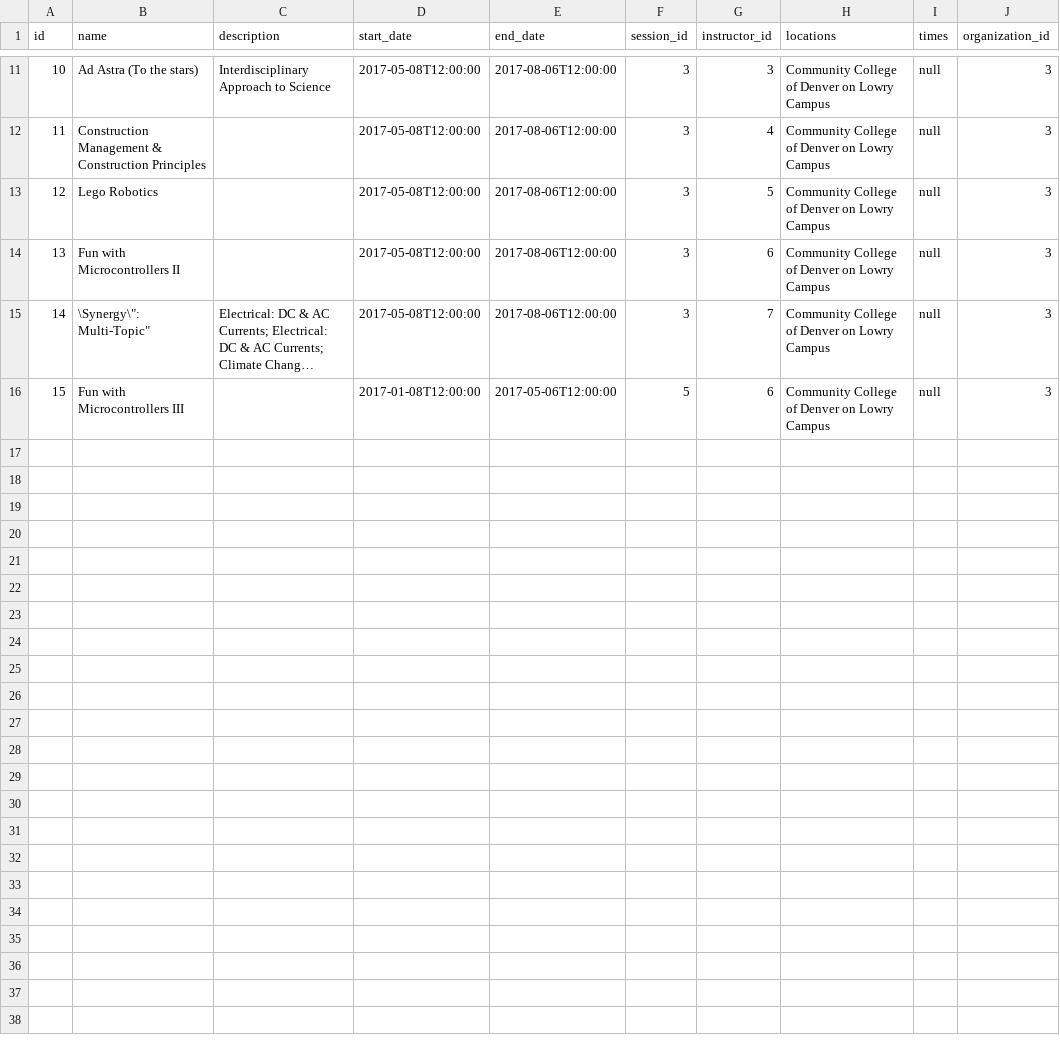
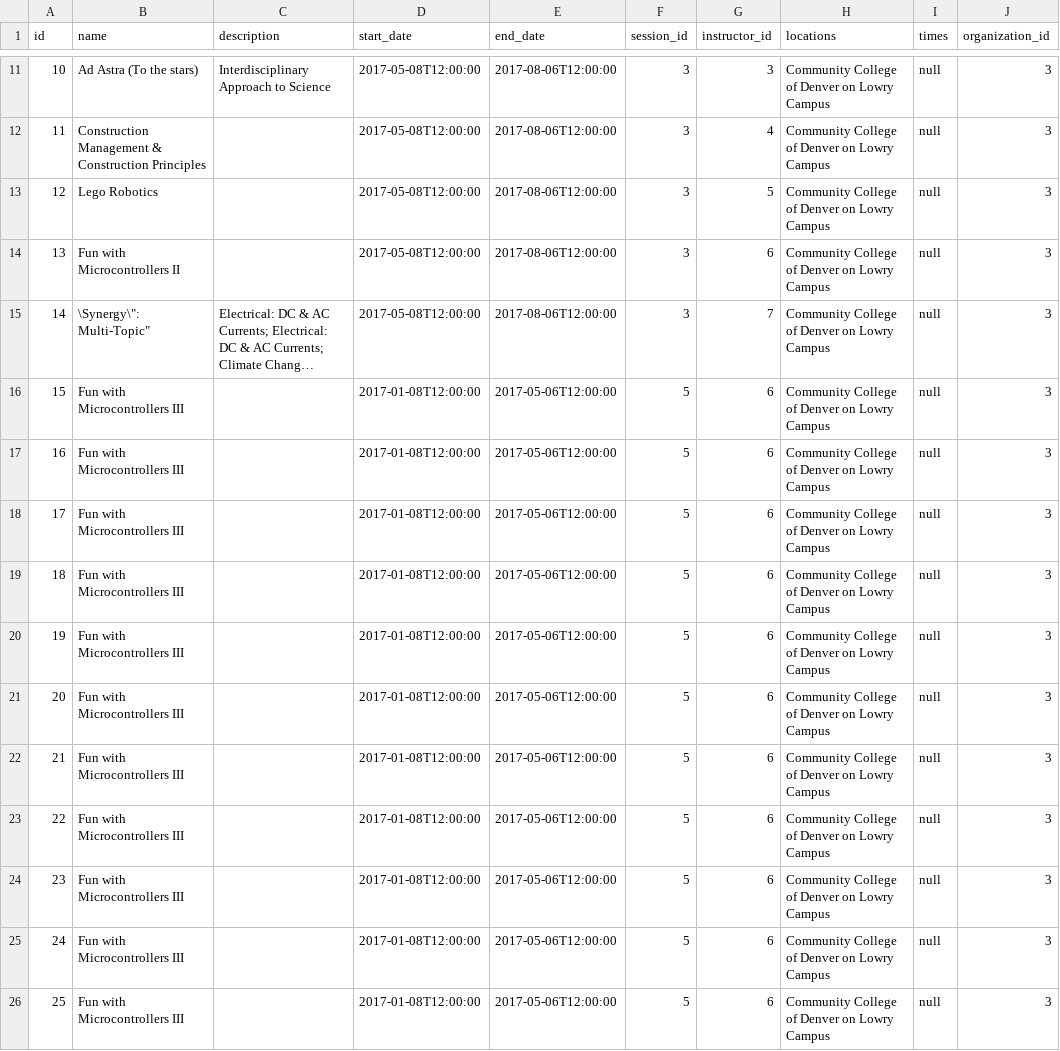
Before and after one commit to OpenGive/OpenLearn, a CSV file: services/src/main/resources/config/liquibase/data/demo-data/courses.csv, drawn as a sheet; only a part is shown, gaps mark what is left out; long unchanged cells end in …; the diff names each change by its address in the sheet, - before the commit and + after, or states it on an @@ line.

```diff
--- a/services/src/main/resources/config/liquibase/data/demo-data/courses.csv
+++ b/services/src/main/resources/config/liquibase/data/demo-data/courses.csv
+row 17: 16 | Fun with Microcontrollers III |  | 2017-01-08T12:00:00 | 2017-05-06T12:00:00 | 5 | 6 | Community College of Denver on Lowry Campus | null | 3
+row 18: 17 | Fun with Microcontrollers III |  | 2017-01-08T12:00:00 | 2017-05-06T12:00:00 | 5 | 6 | Community College of Denver on Lowry Campus | null | 3
+row 19: 18 | Fun with Microcontrollers III |  | 2017-01-08T12:00:00 | 2017-05-06T12:00:00 | 5 | 6 | Community College of Denver on Lowry Campus | null | 3
+row 20: 19 | Fun with Microcontrollers III |  | 2017-01-08T12:00:00 | 2017-05-06T12:00:00 | 5 | 6 | Community College of Denver on Lowry Campus | null | 3
+row 21: 20 | Fun with Microcontrollers III |  | 2017-01-08T12:00:00 | 2017-05-06T12:00:00 | 5 | 6 | Community College of Denver on Lowry Campus | null | 3
+row 22: 21 | Fun with Microcontrollers III |  | 2017-01-08T12:00:00 | 2017-05-06T12:00:00 | 5 | 6 | Community College of Denver on Lowry Campus | null | 3
+row 23: 22 | Fun with Microcontrollers III |  | 2017-01-08T12:00:00 | 2017-05-06T12:00:00 | 5 | 6 | Community College of Denver on Lowry Campus | null | 3
+row 24: 23 | Fun with Microcontrollers III |  | 2017-01-08T12:00:00 | 2017-05-06T12:00:00 | 5 | 6 | Community College of Denver on Lowry Campus | null | 3
+row 25: 24 | Fun with Microcontrollers III |  | 2017-01-08T12:00:00 | 2017-05-06T12:00:00 | 5 | 6 | Community College of Denver on Lowry Campus | null | 3
+row 26: 25 | Fun with Microcontrollers III |  | 2017-01-08T12:00:00 | 2017-05-06T12:00:00 | 5 | 6 | Community College of Denver on Lowry Campus | null | 3
```
Also changed, not shown: 36 other files.
